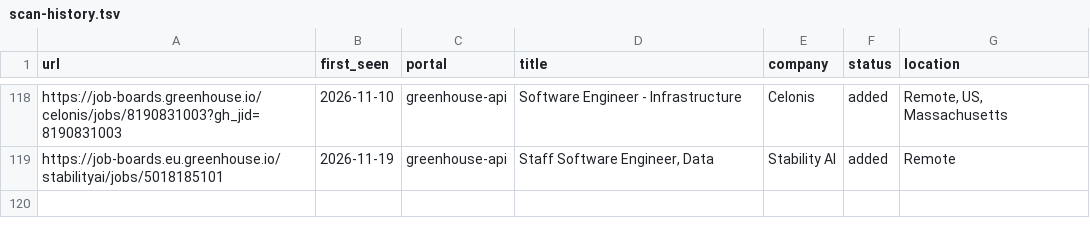
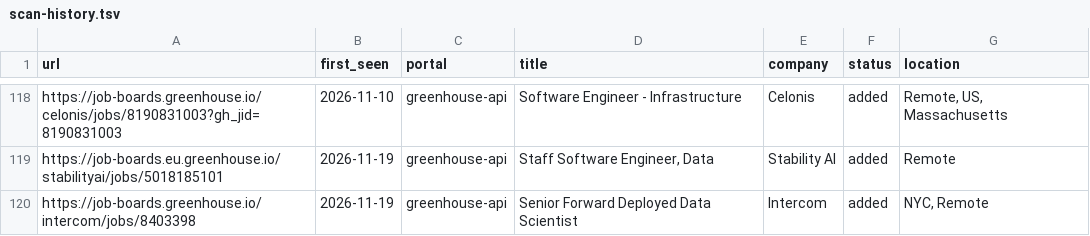
Before and after one commit to Huve14/Career-UI, a TSV file: data/scan-history.tsv, drawn as a sheet; only a part is shown, gaps mark what is left out; the diff names each change by its address in the sheet, - before the commit and + after, or states it on an @@ line.

```diff
--- a/data/scan-history.tsv
+++ b/data/scan-history.tsv
+row 120: https://job-boards.greenhouse.io/intercom/jobs/8403398 | 2026-11-19 | greenhouse-api | Senior Forward Deployed Data Scientist | Intercom | added | NYC, Remote
```
Also changed, not shown: 1 other file.
